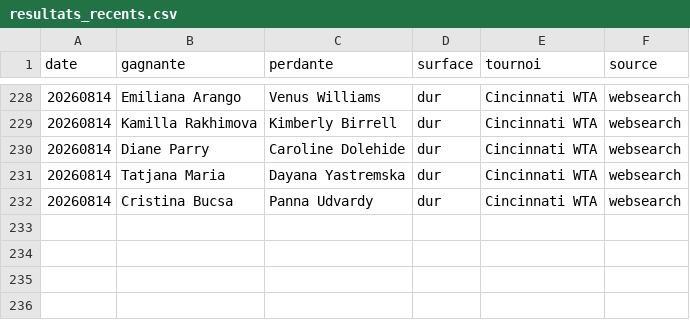
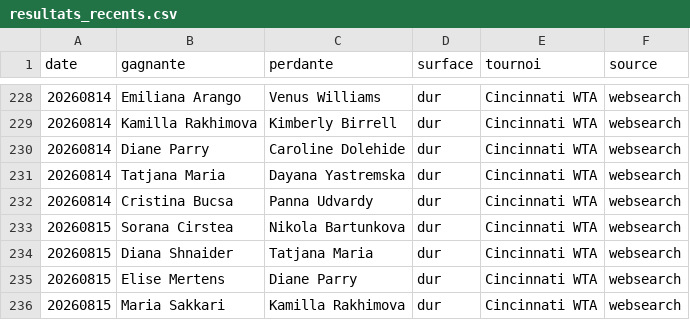
Before and after one commit to lilian93000/Pok-mon-, a CSV file: paris-sportifs/donnees/resultats_recents.csv, drawn as a sheet; only a part is shown, gaps mark what is left out.

```diff
--- a/paris-sportifs/donnees/resultats_recents.csv
+++ b/paris-sportifs/donnees/resultats_recents.csv
@@ -232 +232,5 @@ date,gagnante,perdante,surface,tournoi,source
 20260814,Cristina Bucsa,Panna Udvardy,dur,Cincinnati WTA,websearch
+20260815,Sorana Cirstea,Nikola Bartunkova,dur,Cincinnati WTA,websearch
+20260815,Diana Shnaider,Tatjana Maria,dur,Cincinnati WTA,websearch
+20260815,Elise Mertens,Diane Parry,dur,Cincinnati WTA,websearch
+20260815,Maria Sakkari,Kamilla Rakhimova,dur,Cincinnati WTA,websearch
```
Also changed, not shown: paris-sportifs/suivi_picks.csv.
